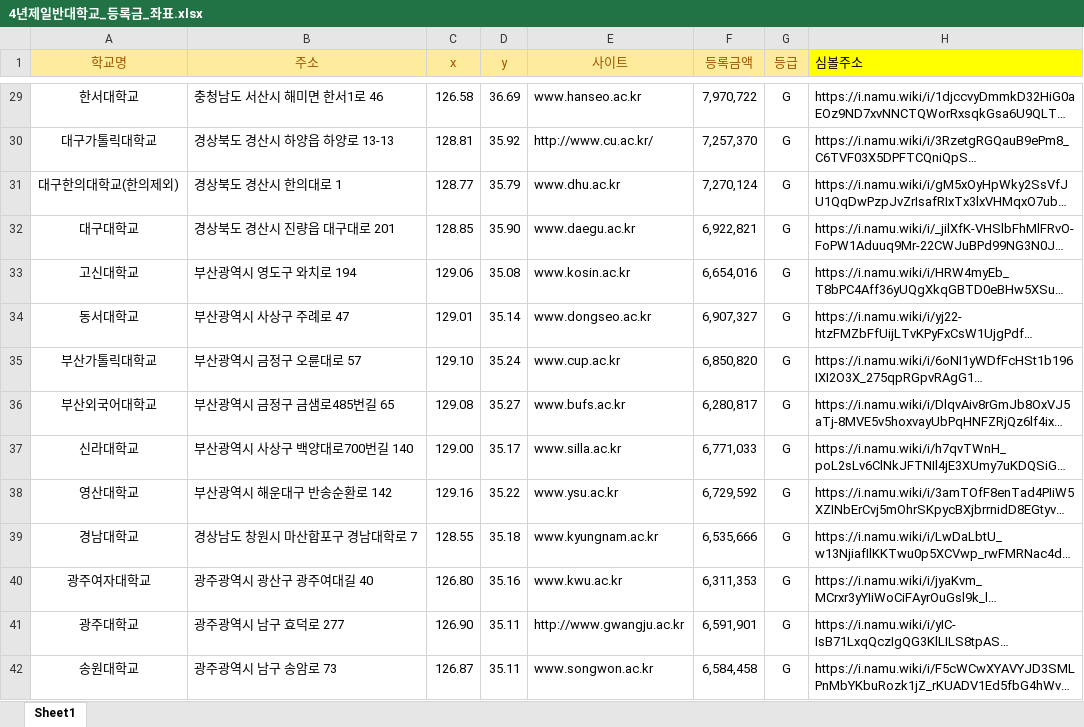
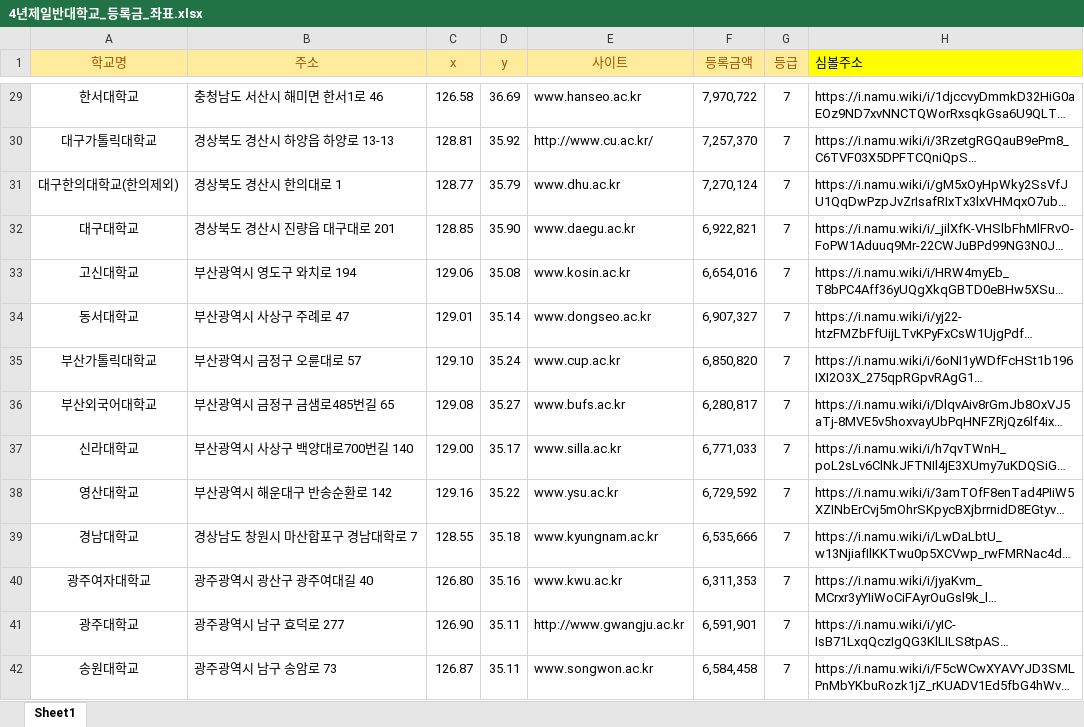
Before and after one commit to Changsoo-Jang/unimap, an Excel workbook: 4년제일반대학교_등록금_좌표.xlsx, sheet Sheet1, drawn as a sheet; only a part is shown, gaps mark what is left out; long unchanged cells end in …; values as stored, in another font and other column widths than the file's, no borders; the diff covers the shown part only; the diff names each change by its address in the sheet, - before the commit and + after, or states it on an @@ line.

```diff
--- a/4년제일반대학교_등록금_좌표.xlsx (sheet Sheet1)
+++ b/4년제일반대학교_등록금_좌표.xlsx (sheet Sheet1)
-G29:G42 (등급): G
+G29:G42 (등급): 7
```
Also changed, not shown: 167 edited cells and cell formats elsewhere in this sheet.
